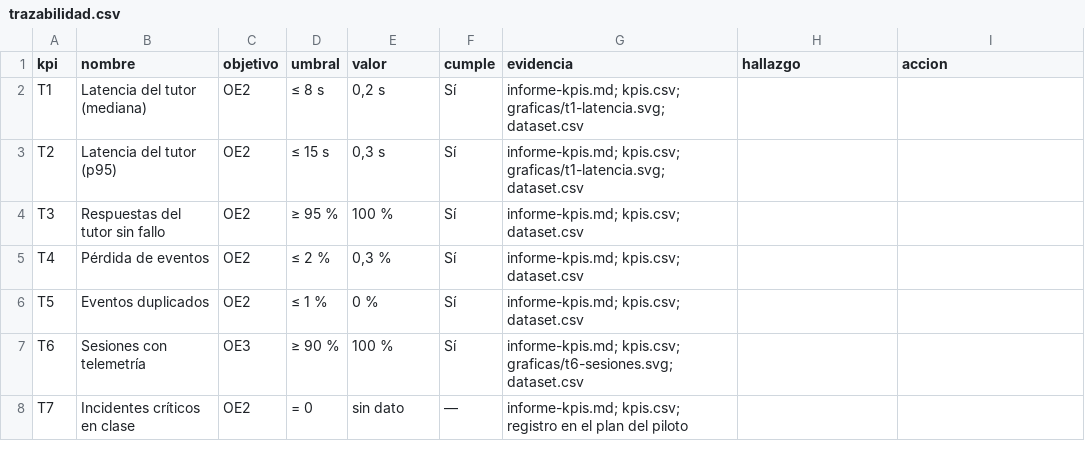
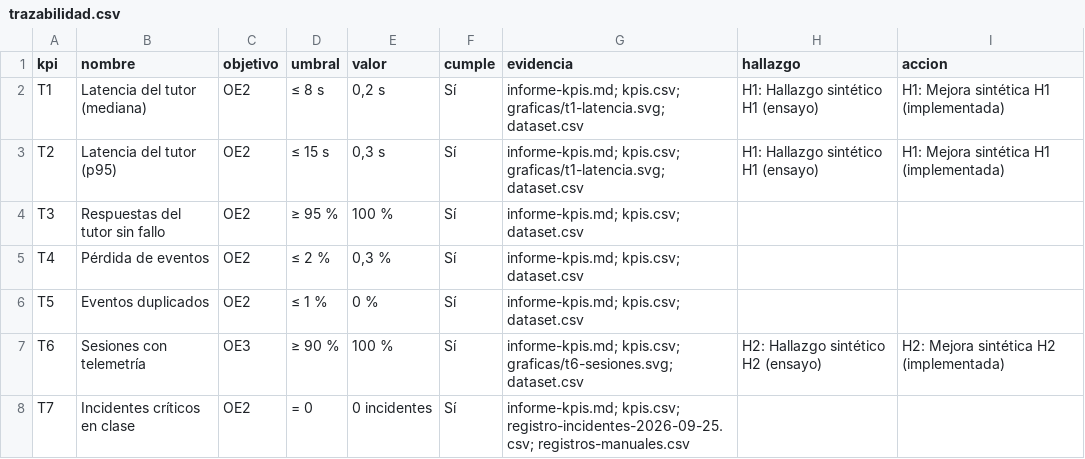
Before and after one commit to eydersantiago/PDC, a CSV file: docs/evidencias/ensayo-tecnico/analisis/trazabilidad.csv, drawn as a sheet; only a part is shown; the diff covers the shown part only.

```diff
--- a/docs/evidencias/ensayo-tecnico/analisis/trazabilidad.csv
+++ b/docs/evidencias/ensayo-tecnico/analisis/trazabilidad.csv
@@ -1,4 +1,4 @@
 kpi,nombre,objetivo,umbral,valor,cumple,evidencia,hallazgo,accion
-T1,Latencia del tutor (mediana),OE2,≤ 8 s,"0,2 s",Sí,"informe-kpis.md; kpis.csv; graficas/t1-latencia.svg; dataset.csv",,
-T2,Latencia del tutor (p95),OE2,≤ 15 s,"0,3 s",Sí,"informe-kpis.md; kpis.csv; graficas/t1-latencia.svg; dataset.csv",,
+T1,Latencia del tutor (mediana),OE2,≤ 8 s,"0,2 s",Sí,"informe-kpis.md; kpis.csv; graficas/t1-latencia.svg; dataset.csv",H1: Hallazgo sintético H1 (ensayo),H1: Mejora sintética H1 (implementada)
+T2,Latencia del tutor (p95),OE2,≤ 15 s,"0,3 s",Sí,"informe-kpis.md; kpis.csv; graficas/t1-latencia.svg; dataset.csv",H1: Hallazgo sintético H1 (ensayo),H1: Mejora sintética H1 (implementada)
 T3,Respuestas del tutor sin fallo,OE2,≥ 95 %,100 %,Sí,"informe-kpis.md; kpis.csv; dataset.csv",,
@@ -6,3 +6,3 @@ T4,Pérdida de eventos,OE2,≤ 2 %,"0,3 %",Sí,"informe-kpis.md; kpis.csv; datas
 T5,Eventos duplicados,OE2,≤ 1 %,0 %,Sí,"informe-kpis.md; kpis.csv; dataset.csv",,
-T6,Sesiones con telemetría,OE3,≥ 90 %,100 %,Sí,"informe-kpis.md; kpis.csv; graficas/t6-sesiones.svg; dataset.csv",,
-T7,Incidentes críticos en clase,OE2,= 0,sin dato,—,"informe-kpis.md; kpis.csv; registro en el plan del piloto",,
+T6,Sesiones con telemetría,OE3,≥ 90 %,100 %,Sí,"informe-kpis.md; kpis.csv; graficas/t6-sesiones.svg; dataset.csv",H2: Hallazgo sintético H2 (ensayo),H2: Mejora sintética H2 (implementada)
+T7,Incidentes críticos en clase,OE2,= 0,0 incidentes,Sí,"informe-kpis.md; kpis.csv; registro-incidentes-2026-09-25.csv; registros-manuales.csv",,
```
Also changed, not shown: 17 edited cells elsewhere in this file, docs/evidencias/ensayo-tecnico/analisis/kpis.csv, 32 other files.
